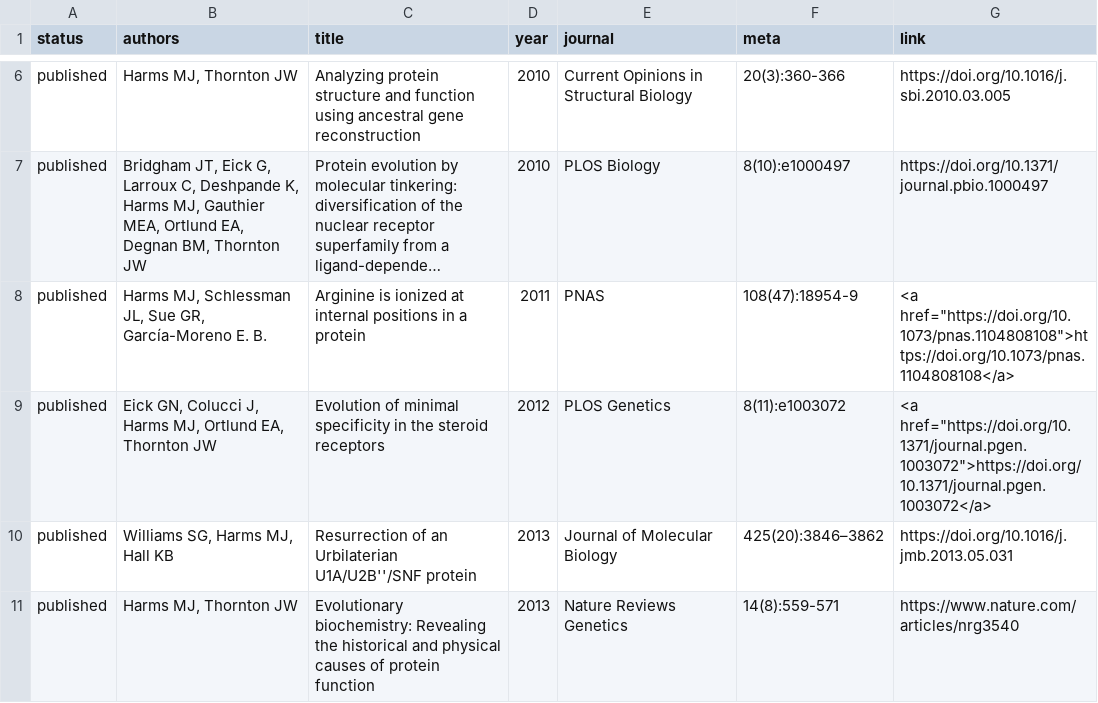
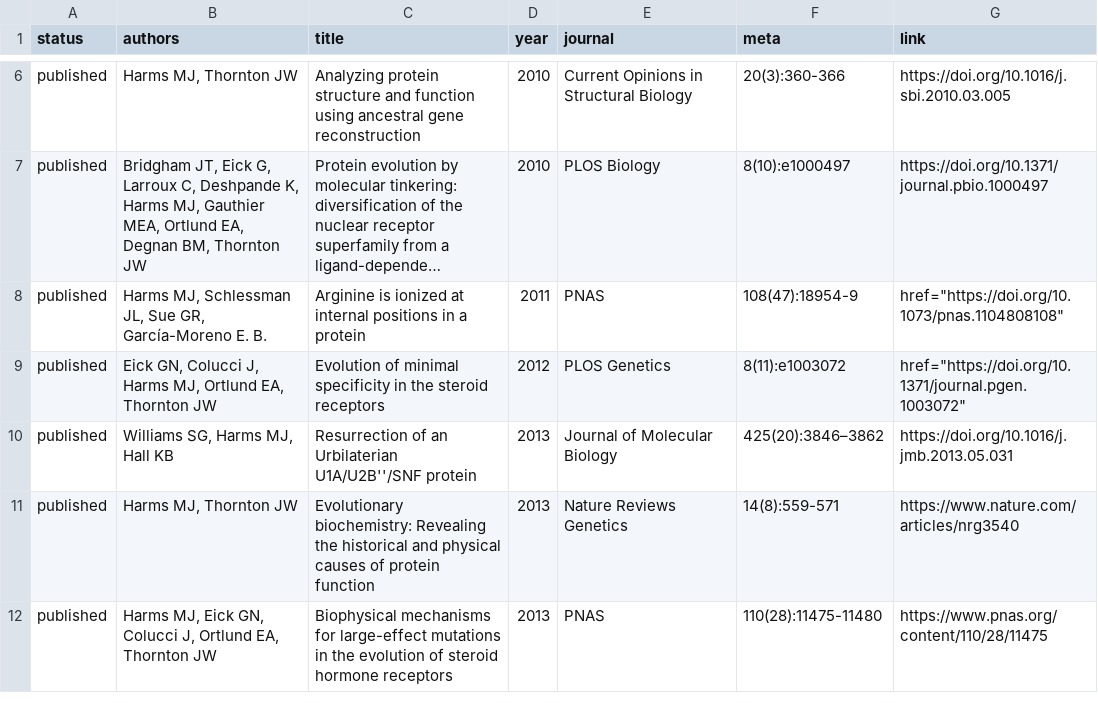
Before and after one commit to porteusconf/porteusconf.github.io, a CSV file: images/pubs-from-harmslab-site.csv, drawn as a sheet; only a part is shown, gaps mark what is left out; the shorter side is filled out with more unchanged rows; long unchanged cells end in …; the diff names each change by its address in the sheet, - before the commit and + after, or states it on an @@ line.

Commit message:
try just href="URL"

```diff
--- a/images/pubs-from-harmslab-site.csv
+++ b/images/pubs-from-harmslab-site.csv
-G8 (link): <a href="https://doi.org/10.1073/pnas.1104808108">https://doi.org/10.1073/pnas.1104808108</a>
+G8 (link): href="https://doi.org/10.1073/pnas.1104808108"
-G9 (link): <a href="https://doi.org/10.1371/journal.pgen.1003072">https://doi.org/10.1371/journal.pgen.1003072</a>
+G9 (link): href="https://doi.org/10.1371/journal.pgen.1003072"
```
